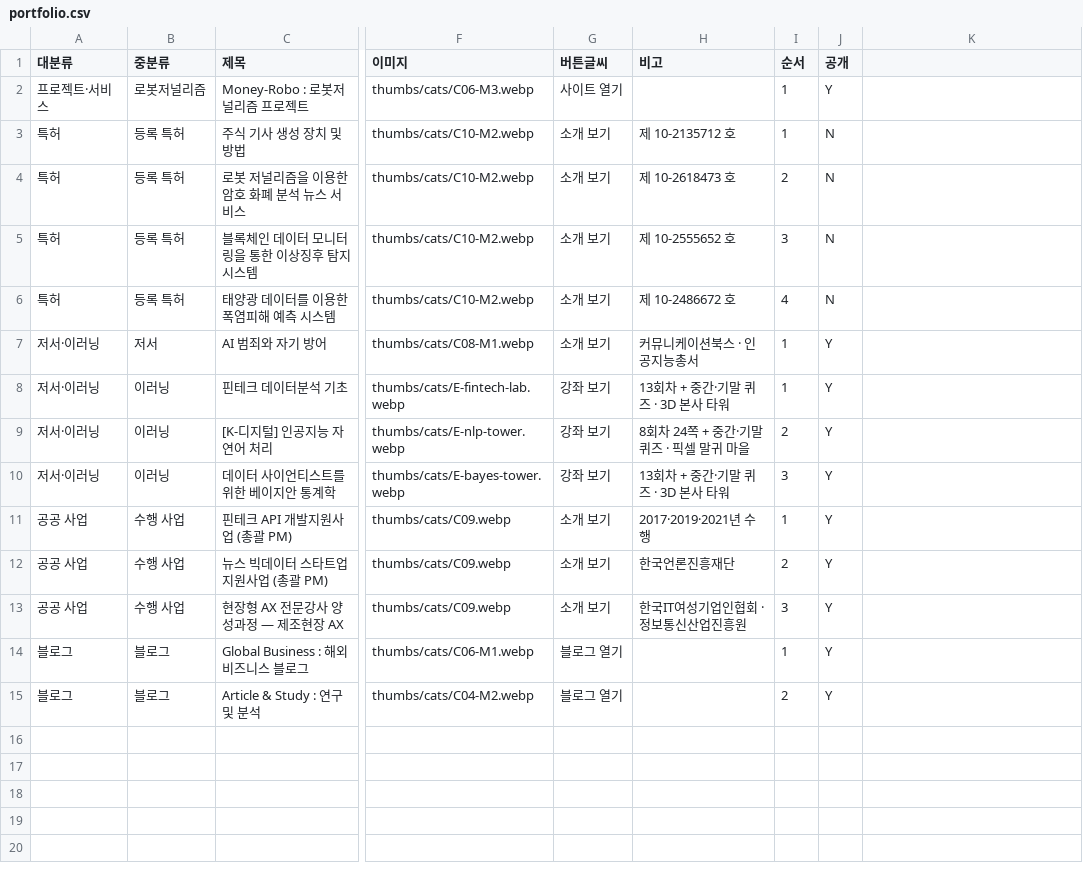
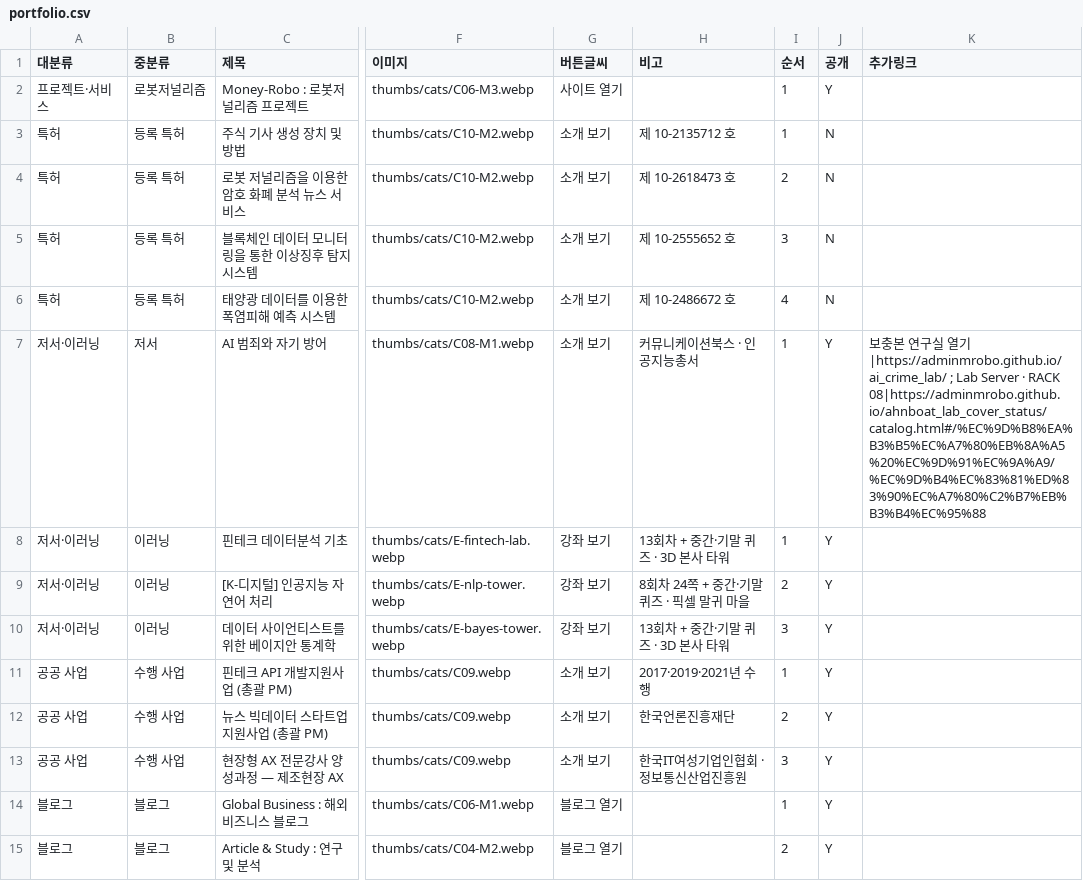
Before and after one commit to adminmrobo/ahnboat_lab_cover_status, a CSV file: data/portfolio.csv, drawn as a sheet; only a part is shown, gaps mark what is left out; the diff names each change by its address in the sheet, - before the commit and + after, or states it on an @@ line.

Commit message:
AI 범죄와 자기 방어: 포트폴리오 카드에 보충본·Lab Server 위치 버튼, ai_crime_lab을 RACK 08 인공지능 응용 › 이상탐지·보안에 배치

```diff
--- a/data/portfolio.csv
+++ b/data/portfolio.csv
-K1: (empty)
+K1: 추가링크
-K7 (추가링크): (empty)
+K7 (추가링크): 보충본 연구실 열기|https://adminmrobo.github.io/ai_crime_lab/ ; Lab Server · RACK 08|https://adminmrobo.github.io/ahnboat_lab_cover_status/catalog.html#/%EC%9D%B8%EA%B3%B5%EC%A7%80%EB%8A%A5%20%EC%9D%91%EC%9A%A9/%EC%9D%B4%EC%83%81%ED%83%90%EC%A7%80%C2%B7%EB%B3%B4%EC%95%88
```
Also changed, not shown: 6 other files.
